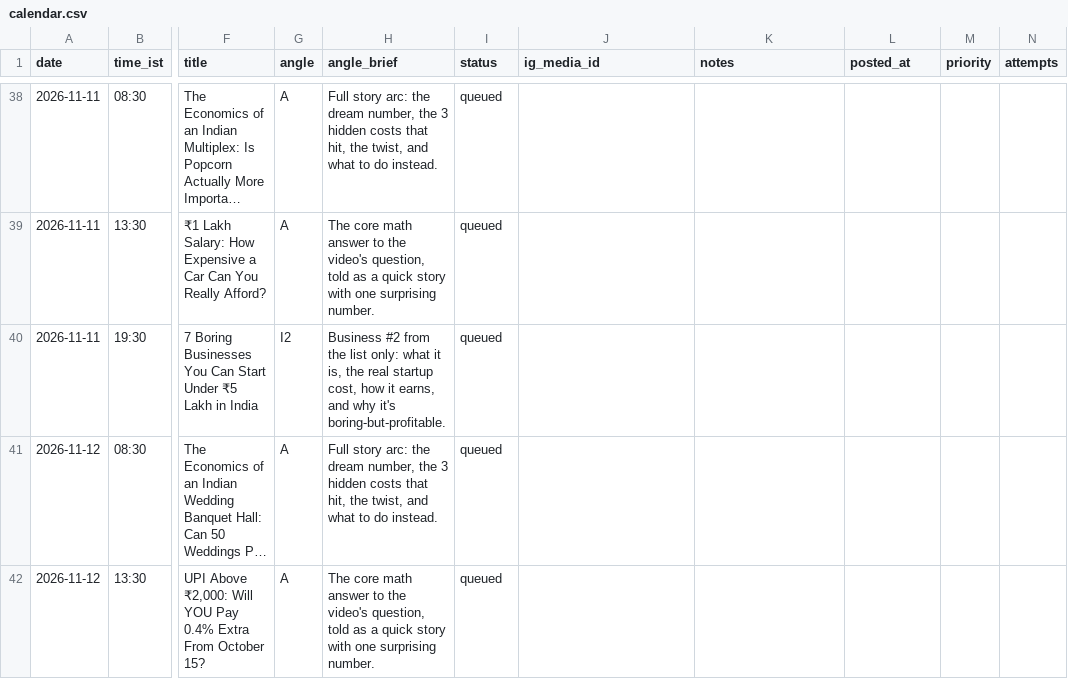
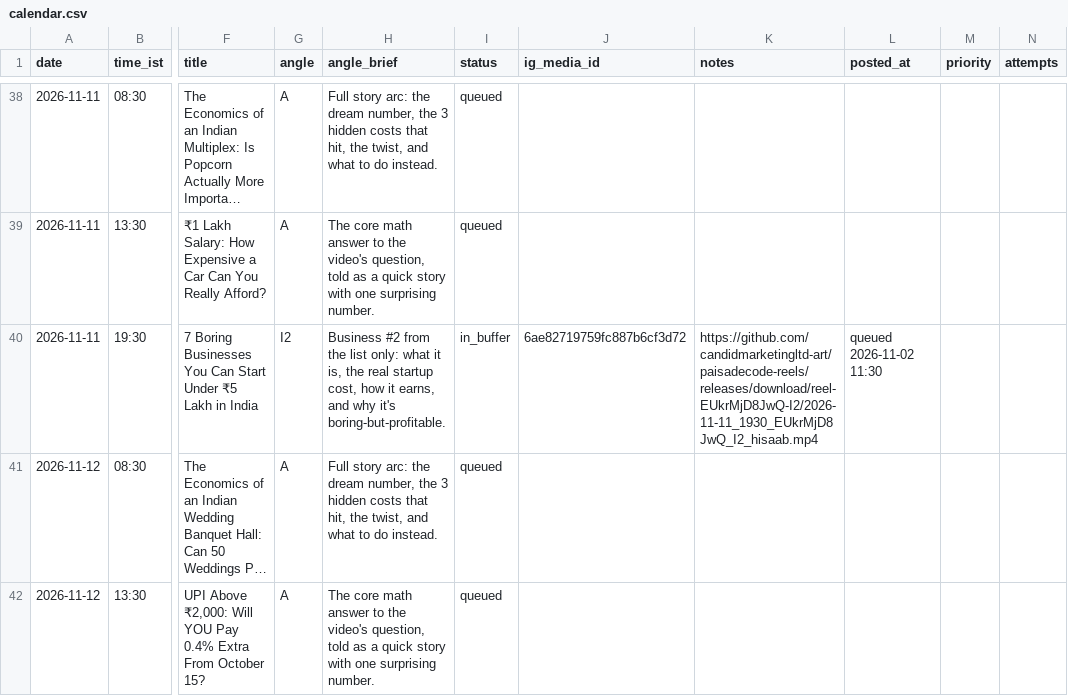
Before and after one commit to candidmarketingltd-art/paisadecode-reels, a CSV file: calendar/calendar.csv, drawn as a sheet; only a part is shown, gaps mark what is left out; long unchanged cells end in …; the diff names each change by its address in the sheet, - before the commit and + after, or states it on an @@ line.

Commit message:
buffer refill 15

```diff
--- a/calendar/calendar.csv
+++ b/calendar/calendar.csv
-I40 (status): queued
+I40 (status): in_buffer
-J40 (ig_media_id): (empty)
+J40 (ig_media_id): 6ae82719759fc887b6cf3d72
-K40 (notes): (empty)
+K40 (notes): https://github.com/candidmarketingltd-art/paisadecode-reels/releases/download/reel-EUkrMjD8JwQ-I2/2026-11-11_1930_EUkrMjD8JwQ_I2_hisaab.mp4
-L40 (posted_at): (empty)
+L40 (posted_at): queued 2026-11-02 11:30
```
Also changed, not shown: logs/runs.csv, 5 other files.
